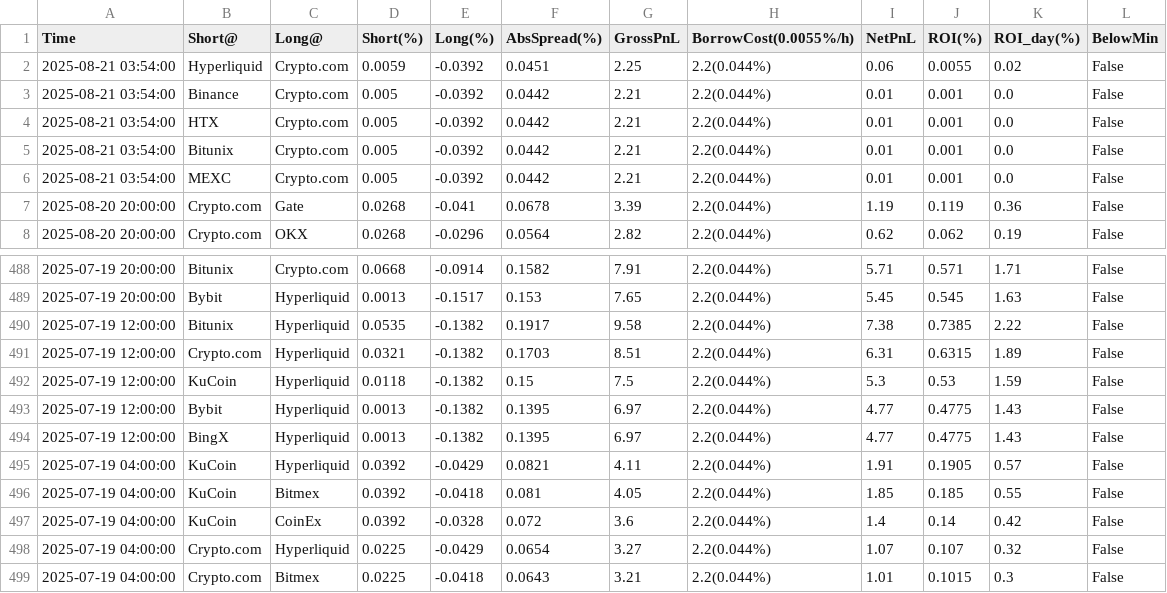
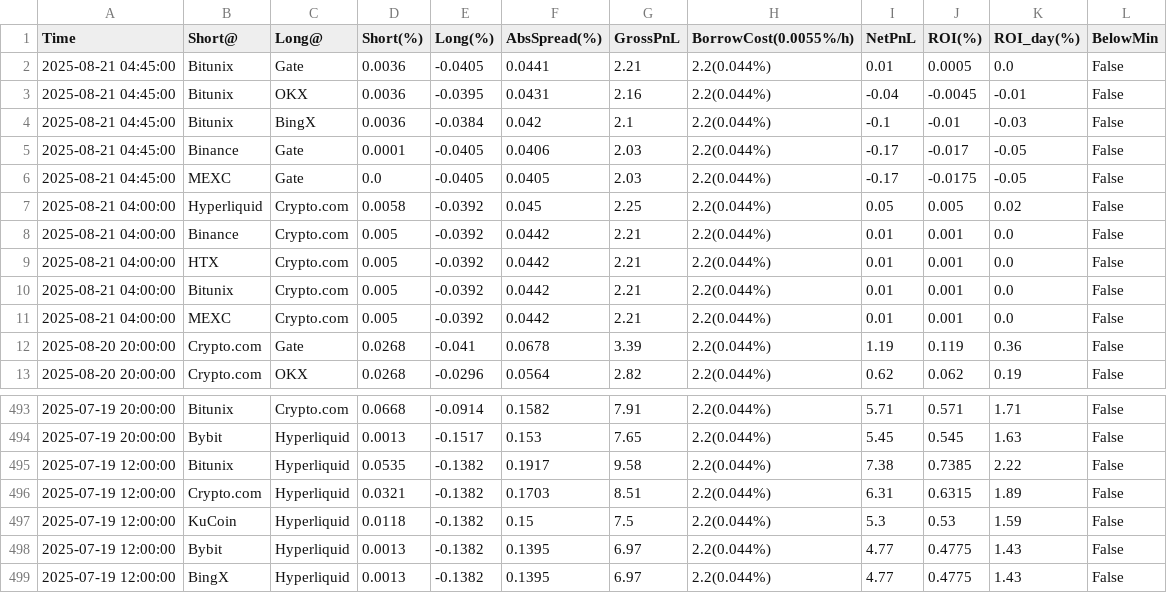
Before and after one commit to aerist123/funding-data, a CSV file: public/data/arb_candidates_SOPH.csv, drawn as a sheet; only a part is shown, gaps mark what is left out.

```diff
--- a/public/data/arb_candidates_SOPH.csv
+++ b/public/data/arb_candidates_SOPH.csv
@@ -1,7 +1,12 @@
 Time,Short@,Long@,Short(%),Long(%),AbsSpread(%),GrossPnL,BorrowCost(0.0055%/h),NetPnL,ROI(%),ROI_day(%),BelowMin
-2025-08-21 03:54:00,Hyperliquid,Crypto.com,0.0059,-0.0392,0.0451,2.25,2.2(0.044%),0.06,0.0055,0.02,False
-2025-08-21 03:54:00,Binance,Crypto.com,0.005,-0.0392,0.0442,2.21,2.2(0.044%),0.01,0.001,0.0,False
-2025-08-21 03:54:00,HTX,Crypto.com,0.005,-0.0392,0.0442,2.21,2.2(0.044%),0.01,0.001,0.0,False
-2025-08-21 03:54:00,Bitunix,Crypto.com,0.005,-0.0392,0.0442,2.21,2.2(0.044%),0.01,0.001,0.0,False
-2025-08-21 03:54:00,MEXC,Crypto.com,0.005,-0.0392,0.0442,2.21,2.2(0.044%),0.01,0.001,0.0,False
+2025-08-21 04:45:00,Bitunix,Gate,0.0036,-0.0405,0.0441,2.21,2.2(0.044%),0.01,0.0005,0.0,False
+2025-08-21 04:45:00,Bitunix,OKX,0.0036,-0.0395,0.0431,2.16,2.2(0.044%),-0.04,-0.0045,-0.01,False
+2025-08-21 04:45:00,Bitunix,BingX,0.0036,-0.0384,0.042,2.1,2.2(0.044%),-0.1,-0.01,-0.03,False
+2025-08-21 04:45:00,Binance,Gate,0.0001,-0.0405,0.0406,2.03,2.2(0.044%),-0.17,-0.017,-0.05,False
+2025-08-21 04:45:00,MEXC,Gate,0.0,-0.0405,0.0405,2.03,2.2(0.044%),-0.17,-0.0175,-0.05,False
+2025-08-21 04:00:00,Hyperliquid,Crypto.com,0.0058,-0.0392,0.045,2.25,2.2(0.044%),0.05,0.005,0.02,False
+2025-08-21 04:00:00,Binance,Crypto.com,0.005,-0.0392,0.0442,2.21,2.2(0.044%),0.01,0.001,0.0,False
+2025-08-21 04:00:00,HTX,Crypto.com,0.005,-0.0392,0.0442,2.21,2.2(0.044%),0.01,0.001,0.0,False
+2025-08-21 04:00:00,Bitunix,Crypto.com,0.005,-0.0392,0.0442,2.21,2.2(0.044%),0.01,0.001,0.0,False
+2025-08-21 04:00:00,MEXC,Crypto.com,0.005,-0.0392,0.0442,2.21,2.2(0.044%),0.01,0.001,0.0,False
 2025-08-20 20:00:00,Crypto.com,Gate,0.0268,-0.041,0.0678,3.39,2.2(0.044%),1.19,0.119,0.36,False
@@ -494,6 +499 @@
 2025-07-19 12:00:00,BingX,Hyperliquid,0.0013,-0.1382,0.1395,6.97,2.2(0.044%),4.77,0.4775,1.43,False
-2025-07-19 04:00:00,KuCoin,Hyperliquid,0.0392,-0.0429,0.0821,4.11,2.2(0.044%),1.91,0.1905,0.57,False
-2025-07-19 04:00:00,KuCoin,Bitmex,0.0392,-0.0418,0.081,4.05,2.2(0.044%),1.85,0.185,0.55,False
-2025-07-19 04:00:00,KuCoin,CoinEx,0.0392,-0.0328,0.072,3.6,2.2(0.044%),1.4,0.14,0.42,False
-2025-07-19 04:00:00,Crypto.com,Hyperliquid,0.0225,-0.0429,0.0654,3.27,2.2(0.044%),1.07,0.107,0.32,False
-2025-07-19 04:00:00,Crypto.com,Bitmex,0.0225,-0.0418,0.0643,3.21,2.2(0.044%),1.01,0.1015,0.3,False
```
Also changed, not shown: public/data/arb_candidates_SOL.csv, public/data/arb_candidates_ZRO.csv, 8 other files.
